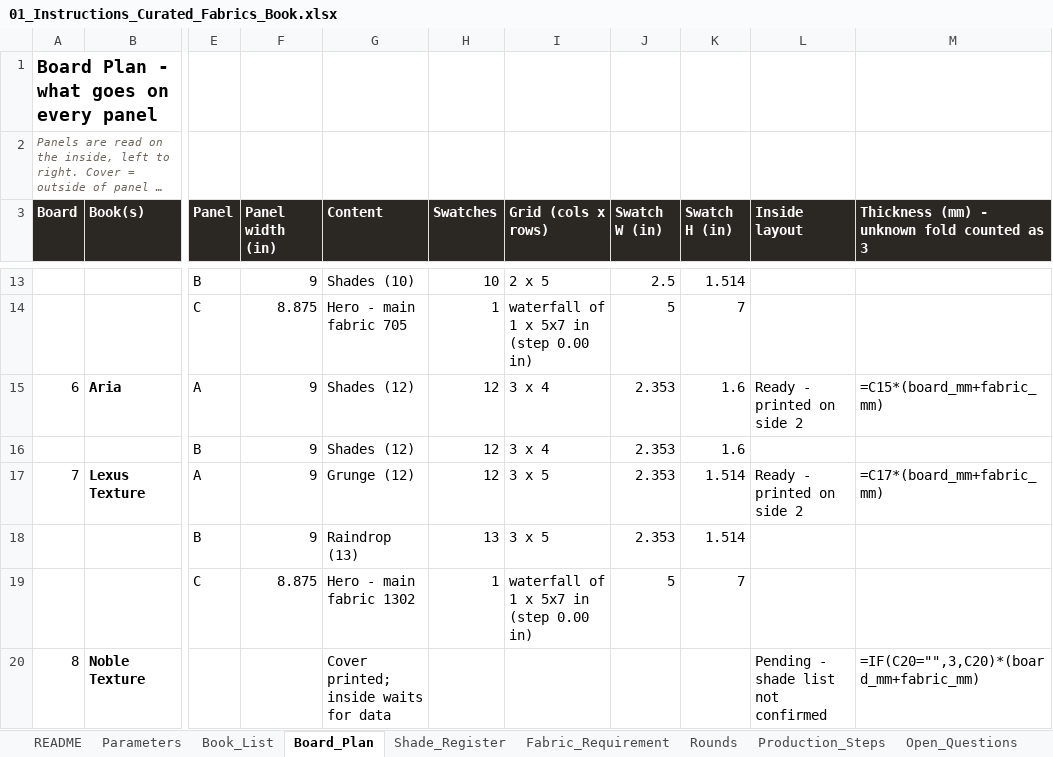
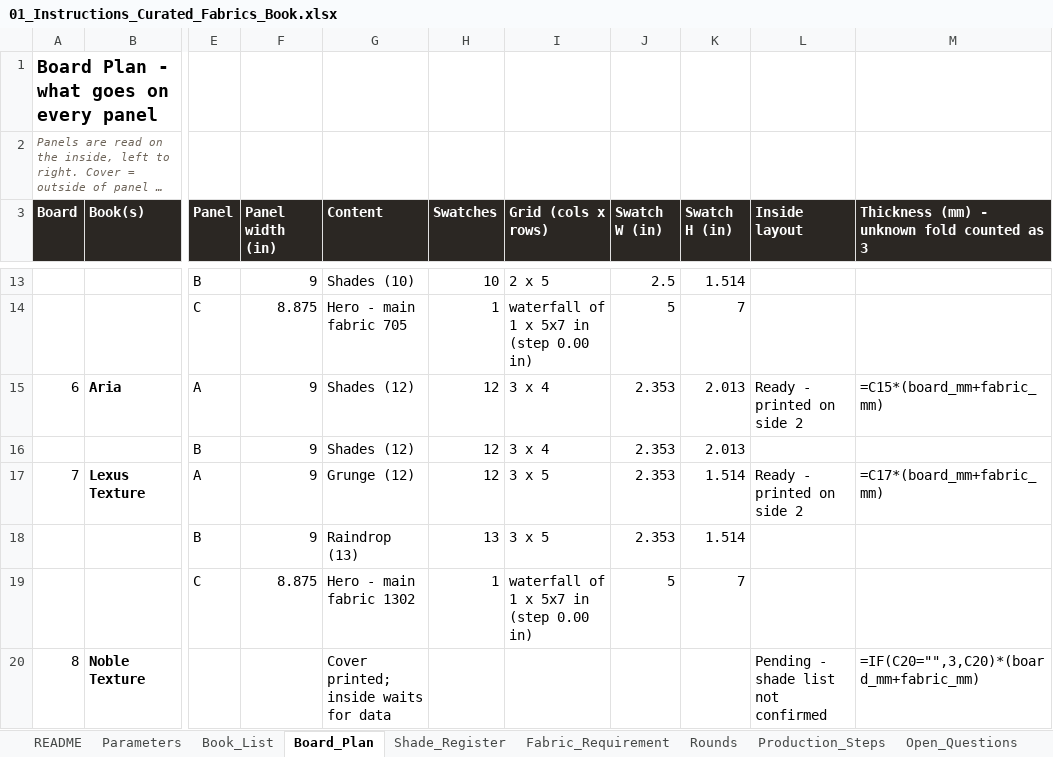
Before and after one commit to adybuildcon-a11y/adybuildcon, an Excel workbook: curated-book/output/01_Instructions_Curated_Fabrics_Book.xlsx, sheet Board_Plan, drawn as a sheet; only a part is shown, gaps mark what is left out; long unchanged cells end in …; values as stored, in another font and other column widths than the file's, no borders; formulas without a stored value are shown as written; the diff covers the shown part only; the diff names each change by its address in the sheet, - before the commit and + after, or states it on an @@ line.

```diff
--- a/curated-book/output/01_Instructions_Curated_Fabrics_Book.xlsx (sheet Board_Plan)
+++ b/curated-book/output/01_Instructions_Curated_Fabrics_Book.xlsx (sheet Board_Plan)
-K15:K16 (Swatch H (in)): 1.6
+K15:K16 (Swatch H (in)): 2.013
```
Also changed, not shown: 1 added row, 1 removed row and 24 edited cells elsewhere in this sheet, sheet Shade_Register, sheet Fabric_Requirement, sheet Rounds, sheet Open_Questions, sheet Book_List, sheet Transcription, 35 other files.
